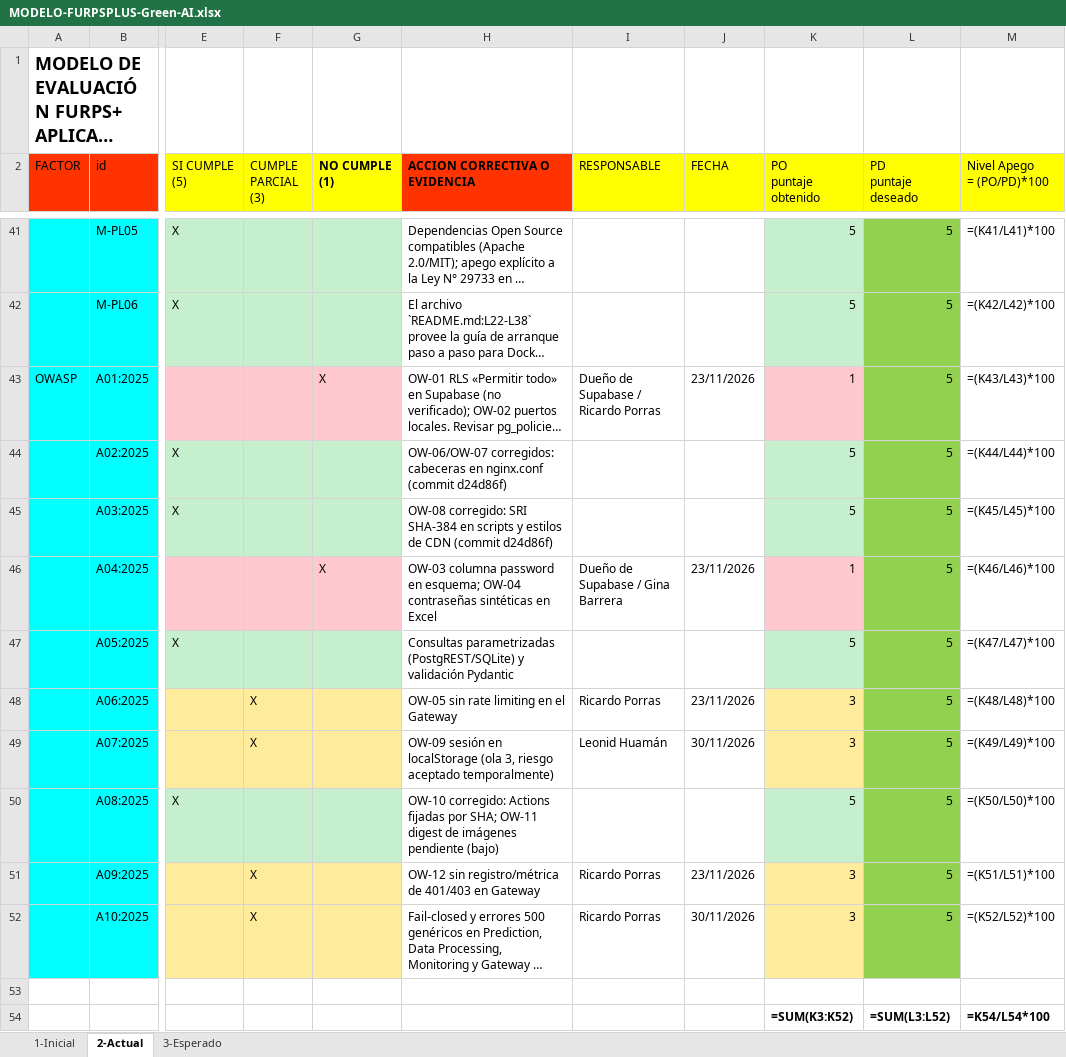
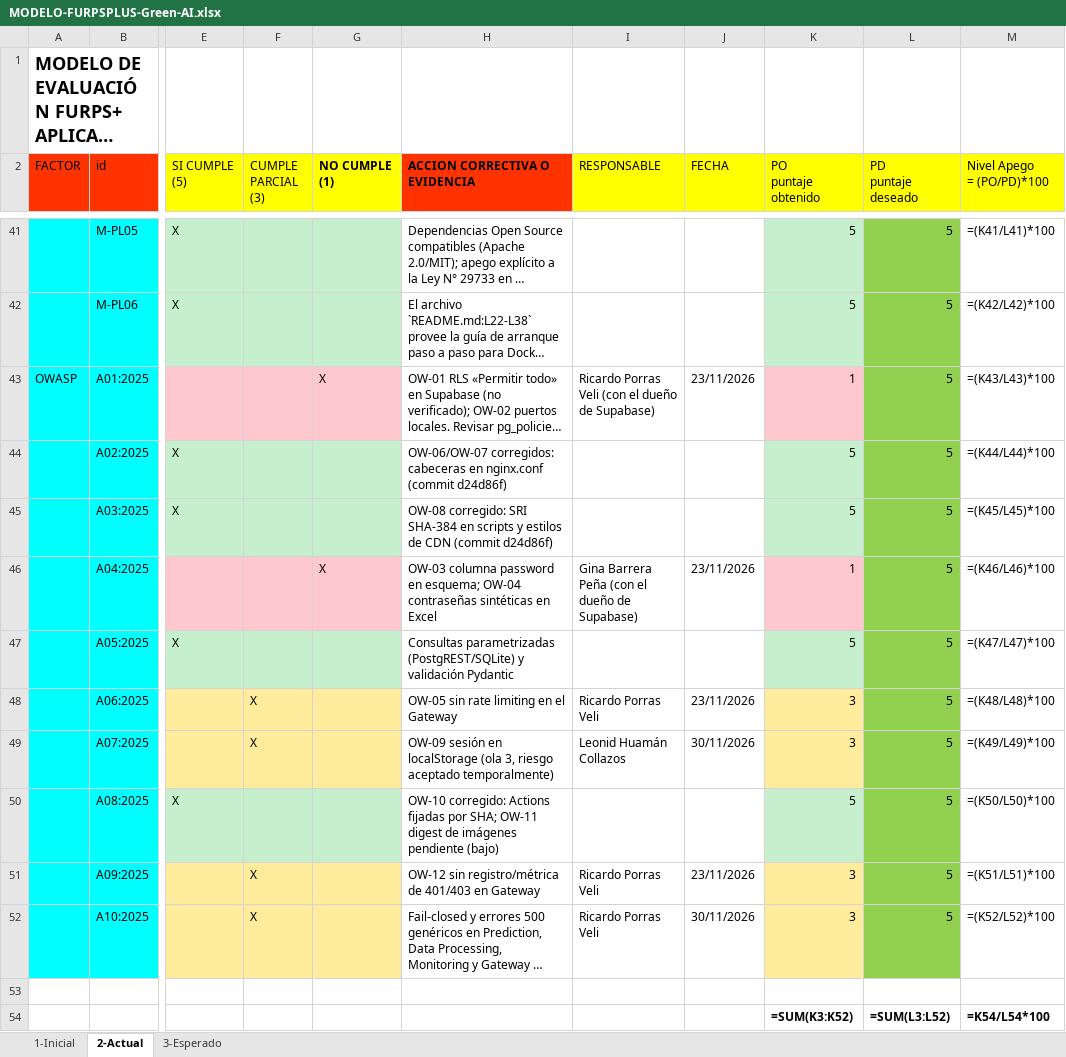
Before and after one commit to woshtsu/green-ai-workspace-cld, an Excel workbook: exportados/semana13/MODELO-FURPSPLUS-Green-AI.xlsx, sheet 2-Actual, drawn as a sheet; only a part is shown, gaps mark what is left out; long unchanged cells end in …; values as stored, in another font and other column widths than the file's, no borders; formulas without a stored value are shown as written; the diff names each change by its address in the sheet, - before the commit and + after, or states it on an @@ line.

```diff
--- a/exportados/semana13/MODELO-FURPSPLUS-Green-AI.xlsx (sheet 2-Actual)
+++ b/exportados/semana13/MODELO-FURPSPLUS-Green-AI.xlsx (sheet 2-Actual)
-I43 (RESPONSABLE): Dueño de Supabase / Ricardo Porras
+I43 (RESPONSABLE): Ricardo Porras Veli (con el dueño de Supabase)
-I46 (RESPONSABLE): Dueño de Supabase / Gina Barrera
+I46 (RESPONSABLE): Gina Barrera Peña (con el dueño de Supabase)
-I48 (RESPONSABLE): Ricardo Porras
+I48 (RESPONSABLE): Ricardo Porras Veli
-I49 (RESPONSABLE): Leonid Huamán
+I49 (RESPONSABLE): Leonid Huamán Collazos
-I51:I52 (RESPONSABLE): Ricardo Porras
+I51:I52 (RESPONSABLE): Ricardo Porras Veli
```
Also changed, not shown: sheet 1-Inicial, sheet 3-Esperado, 7 other files.
